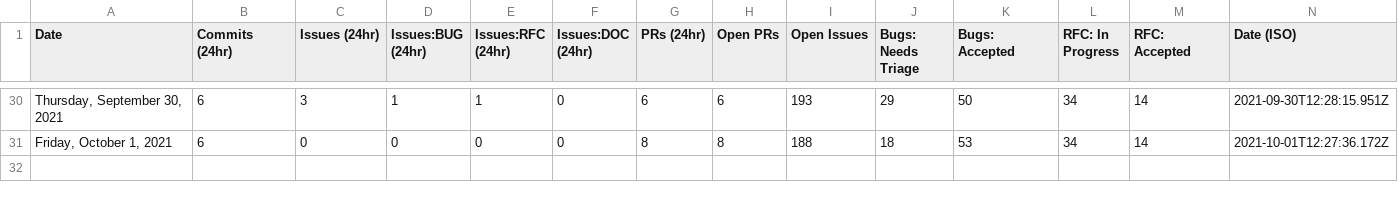
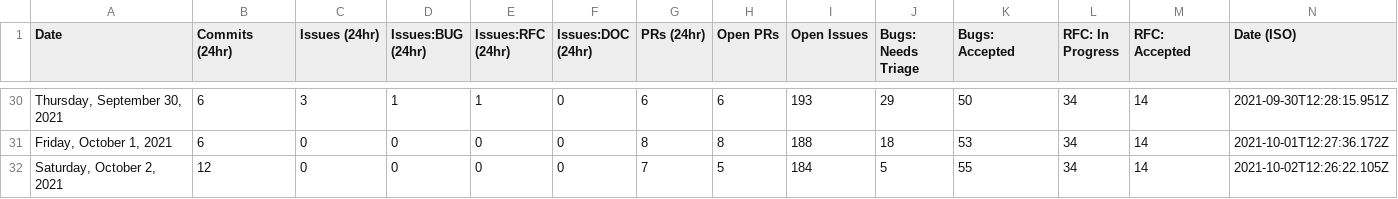
Before and after one commit to MatsDahlin/astro, a CSV file: scripts/stats/stats.csv, drawn as a sheet; only a part is shown, gaps mark what is left out; the diff names each change by its address in the sheet, - before the commit and + after, or states it on an @@ line.

```diff
--- a/scripts/stats/stats.csv
+++ b/scripts/stats/stats.csv
+row 32: Saturday, October 2, 2021 | 12 | 0 | 0 | 0 | 0 | 7 | 5 | 184 | 5 | 55 | 34 | 14 | 2021-10-02T12:26:22.105Z
```
